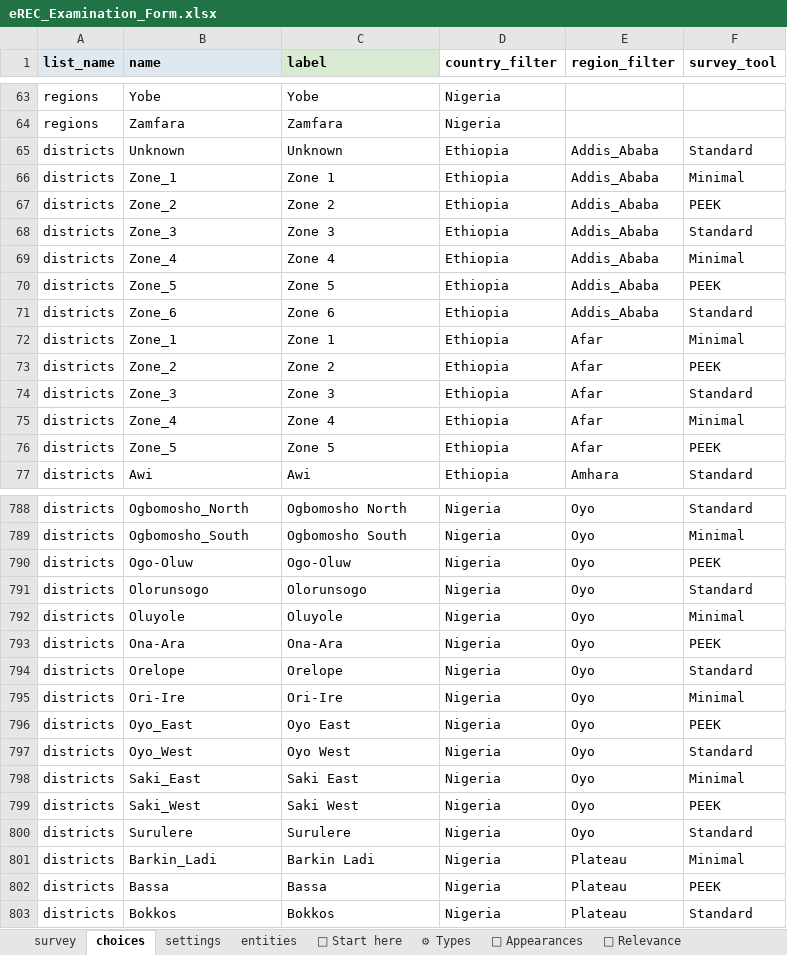
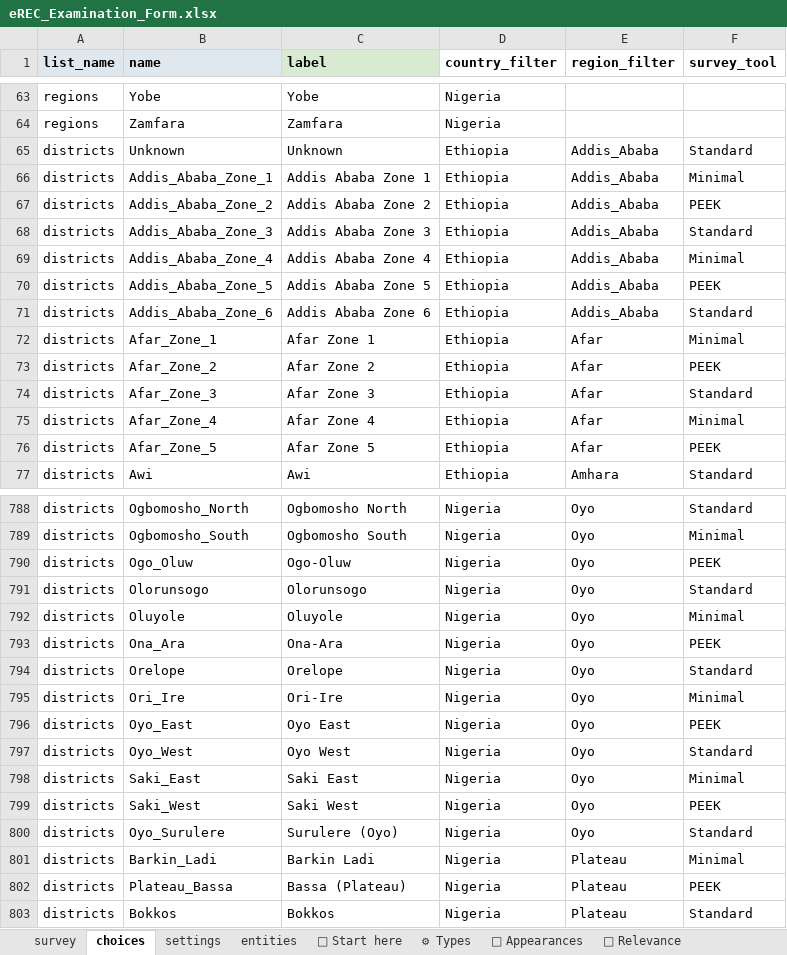
Before and after one commit to chrissyhroberts/eREC_Visual_Acuity_Tropical_Data, an Excel workbook: eREC_Examination_Form.xlsx, sheet choices, drawn as a sheet; only a part is shown, gaps mark what is left out; values as stored, in another font and other column widths than the file's, no borders; conditional formats and table styles not drawn; the diff covers the shown part only; the diff names each change by its address in the sheet, - before the commit and + after, or states it on an @@ line.

```diff
--- a/eREC_Examination_Form.xlsx (sheet choices)
+++ b/eREC_Examination_Form.xlsx (sheet choices)
-B66 (name): Zone_1
+B66 (name): Addis_Ababa_Zone_1
-C66 (label): Zone 1
+C66 (label): Addis Ababa Zone 1
-B67 (name): Zone_2
+B67 (name): Addis_Ababa_Zone_2
-C67 (label): Zone 2
+C67 (label): Addis Ababa Zone 2
-B68 (name): Zone_3
+B68 (name): Addis_Ababa_Zone_3
-C68 (label): Zone 3
+C68 (label): Addis Ababa Zone 3
-B69 (name): Zone_4
+B69 (name): Addis_Ababa_Zone_4
-C69 (label): Zone 4
+C69 (label): Addis Ababa Zone 4
-B70 (name): Zone_5
+B70 (name): Addis_Ababa_Zone_5
-C70 (label): Zone 5
+C70 (label): Addis Ababa Zone 5
-B71 (name): Zone_6
+B71 (name): Addis_Ababa_Zone_6
-C71 (label): Zone 6
+C71 (label): Addis Ababa Zone 6
-B72 (name): Zone_1
+B72 (name): Afar_Zone_1
-C72 (label): Zone 1
+C72 (label): Afar Zone 1
-B73 (name): Zone_2
+B73 (name): Afar_Zone_2
-C73 (label): Zone 2
+C73 (label): Afar Zone 2
-B74 (name): Zone_3
+B74 (name): Afar_Zone_3
-C74 (label): Zone 3
+C74 (label): Afar Zone 3
-B75 (name): Zone_4
+B75 (name): Afar_Zone_4
-C75 (label): Zone 4
+C75 (label): Afar Zone 4
-B76 (name): Zone_5
+B76 (name): Afar_Zone_5
-C76 (label): Zone 5
+C76 (label): Afar Zone 5
-B790 (name): Ogo-Oluw
+B790 (name): Ogo_Oluw
-B793 (name): Ona-Ara
+B793 (name): Ona_Ara
-B795 (name): Ori-Ire
+B795 (name): Ori_Ire
-B800 (name): Surulere
+B800 (name): Oyo_Surulere
-C800 (label): Surulere
+C800 (label): Surulere (Oyo)
-B802 (name): Bassa
+B802 (name): Plateau_Bassa
-C802 (label): Bassa
+C802 (label): Bassa (Plateau)
```
Also changed, not shown: 71 edited cells elsewhere in this sheet, sheet survey, sheet settings, 3 other files.
